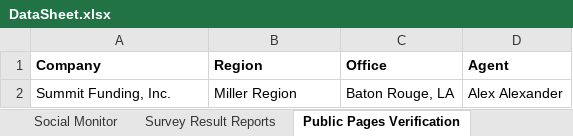
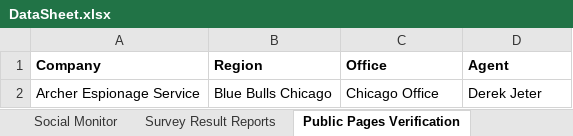
Before and after one commit to SavitaVKumbar/SS-Automation-Collab, an Excel workbook: resources/DataSheet.xlsx, sheet Public Pages Verification, drawn as a sheet; values as stored, in another font and other column widths than the file's, no borders; removed rows and columns are numbered as before the commit, all else as after; the diff names each change by its address in the sheet, - before the commit and + after, or states it on an @@ line.

```diff
--- a/resources/DataSheet.xlsx (sheet Public Pages Verification)
+++ b/resources/DataSheet.xlsx (sheet Public Pages Verification)
-row 2: Summit Funding, Inc. | Miller Region | Baton Rouge, LA | Alex Alexander
+row 2: Archer Espionage Service | Blue Bulls Chicago | Chicago Office | Derek Jeter
```
Also changed, not shown: sheet Login Details, other sheet tabs, 49 other files.
